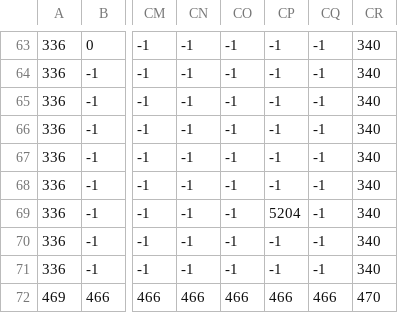
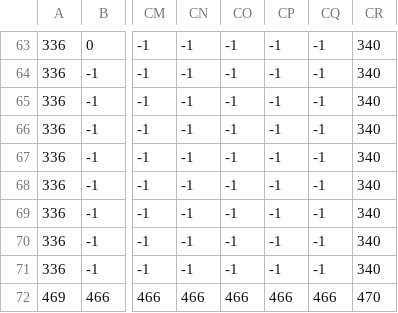
Before and after one commit to brasi07/Acero_en_Llamas_pygame, a CSV file: res/mapas/Mapa_2_2.csv, drawn as a sheet; only a part is shown, gaps mark what is left out; the diff names each change by its address in the sheet, - before the commit and + after, or states it on an @@ line.

```diff
--- a/res/mapas/Mapa_2_2.csv
+++ b/res/mapas/Mapa_2_2.csv
-CP69: 5204
+CP69: -1
```
Also changed, not shown: 1 other file.
